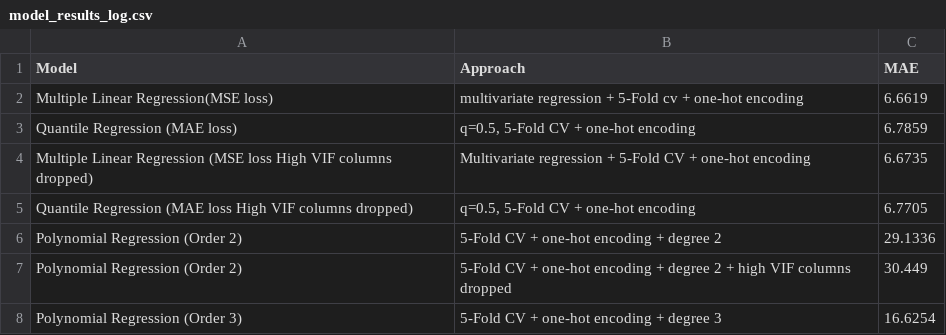
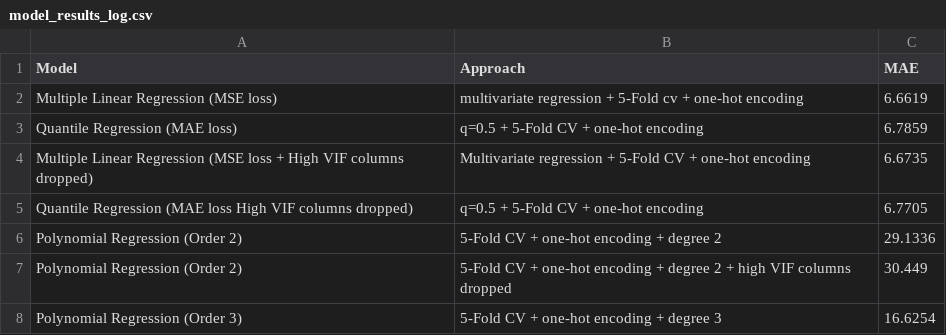
Before and after one commit to ShailKPatel/SmartSell, a CSV file: SubjectModels/math_model/model_results_log.csv, drawn as a sheet; only a part is shown; the diff covers the shown part only.

```diff
--- a/SubjectModels/math_model/model_results_log.csv
+++ b/SubjectModels/math_model/model_results_log.csv
@@ -1,6 +1,6 @@
 Model,Approach,MAE
-Multiple Linear Regression(MSE loss),multivariate regression + 5-Fold cv + one-hot encoding,6.6619
-Quantile Regression (MAE loss),"q=0.5, 5-Fold CV + one-hot encoding",6.7859
-Multiple Linear Regression (MSE loss High VIF columns dropped),Multivariate regression + 5-Fold CV + one-hot encoding,6.6735
-Quantile Regression (MAE loss High VIF columns dropped),"q=0.5, 5-Fold CV + one-hot encoding",6.7705
+Multiple Linear Regression (MSE loss),multivariate regression + 5-Fold cv + one-hot encoding,6.6619
+Quantile Regression (MAE loss),q=0.5 + 5-Fold CV + one-hot encoding,6.7859
+Multiple Linear Regression (MSE loss + High VIF columns dropped),Multivariate regression + 5-Fold CV + one-hot encoding,6.6735
+Quantile Regression (MAE loss High VIF columns dropped),q=0.5 + 5-Fold CV + one-hot encoding,6.7705
 Polynomial Regression (Order 2),5-Fold CV + one-hot encoding + degree 2,29.1336
```
Also changed, not shown: 16 added rows, 2 removed rows and 3 edited cells elsewhere in this file, 1 other file.
